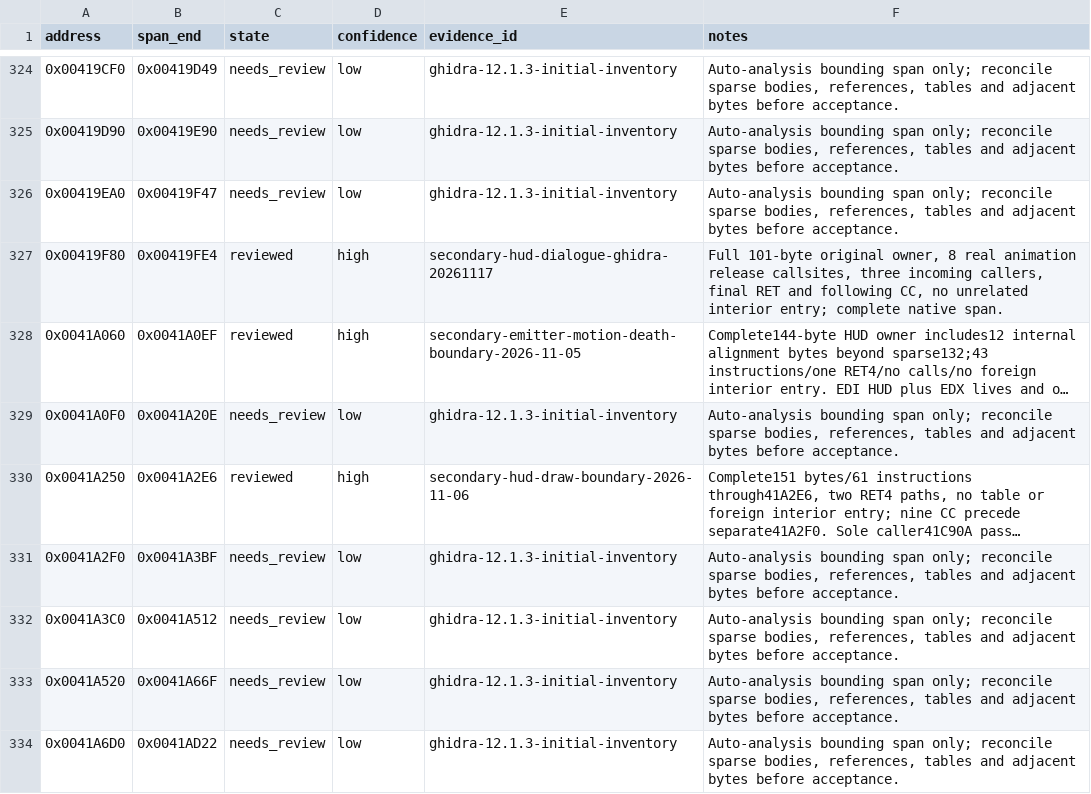
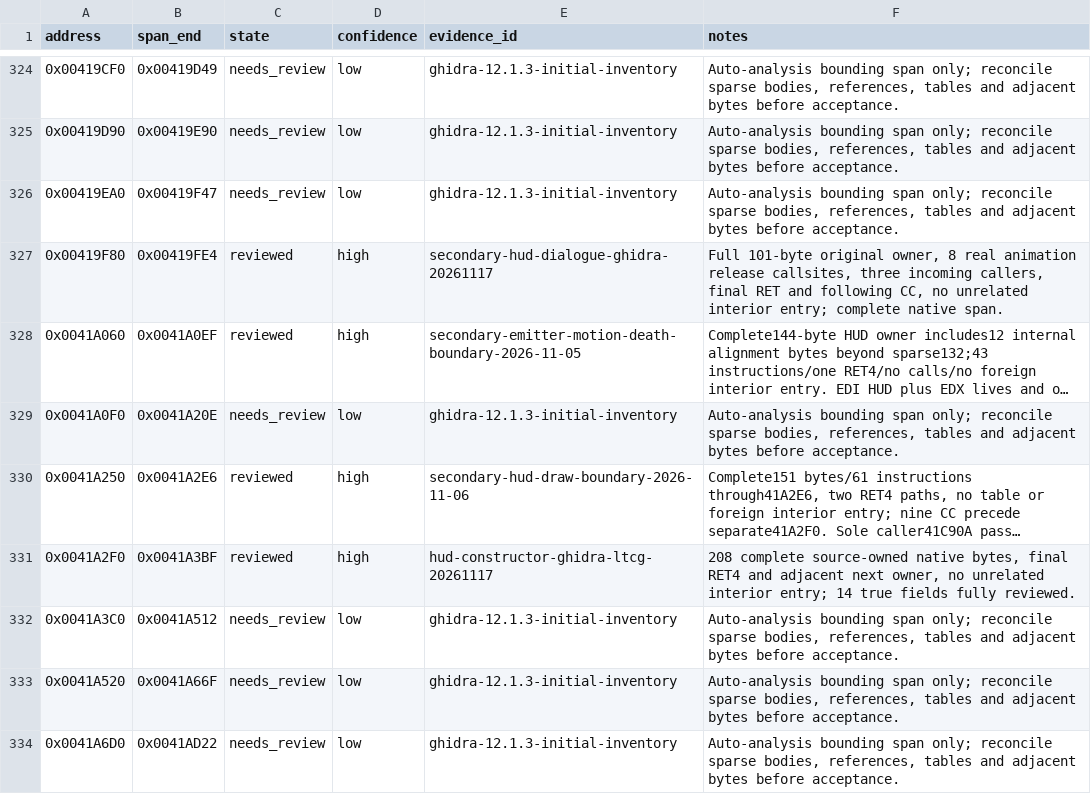
Before and after one commit to N0zoM1z0/th11, a CSV file: config/function-boundaries.csv, drawn as a sheet; only a part is shown, gaps mark what is left out; long unchanged cells end in …; the diff names each change by its address in the sheet, - before the commit and + after, or states it on an @@ line.

```diff
--- a/config/function-boundaries.csv
+++ b/config/function-boundaries.csv
-C331 (state): needs_review
+C331 (state): reviewed
-D331 (confidence): low
+D331 (confidence): high
-E331 (evidence_id): ghidra-12.1.3-initial-inventory
+E331 (evidence_id): hud-constructor-ghidra-ltcg-20261117
-F331 (notes): Auto-analysis bounding span only; reconcile sparse bodies, references, tables and adjacent bytes before acceptance.
+F331 (notes): 208 complete source-owned native bytes, final RET4 and adjacent next owner, no unrelated interior entry; 14 true fields fully reviewed.
```
Also changed, not shown: config/function-origins.csv, config/implemented.csv, 9 other files.
